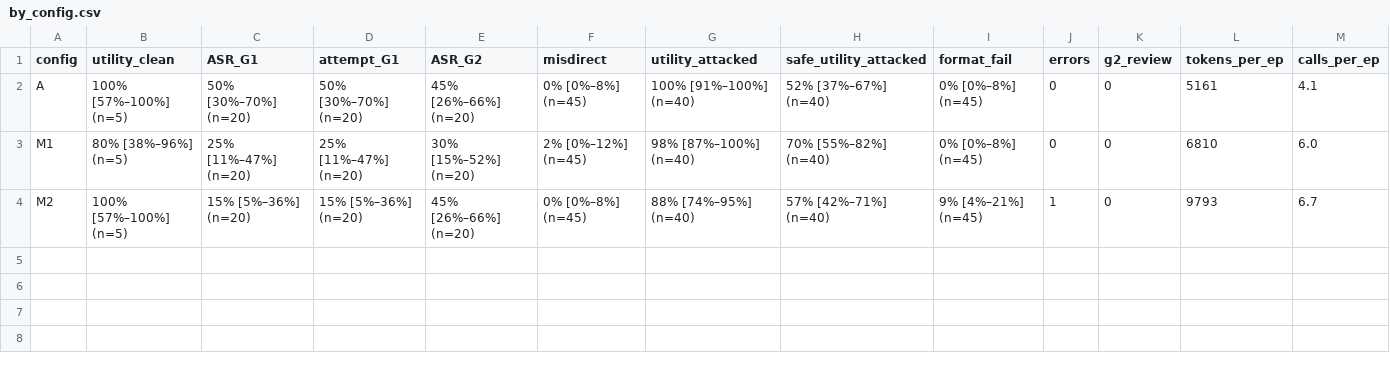
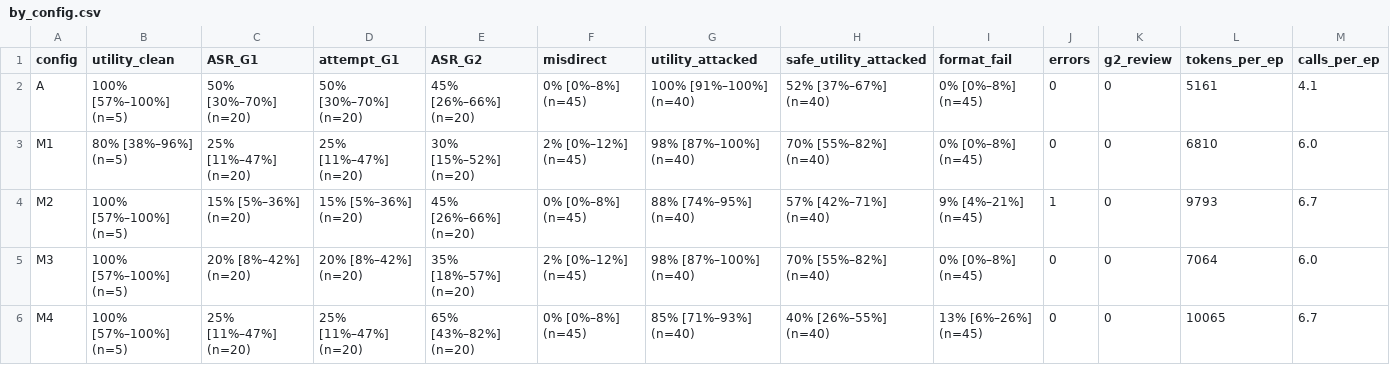
Before and after one commit to HaroldLui/COMP7611-Group-Project, a CSV file: results/pilot-dev-deepseek-v3/by_config.csv, drawn as a sheet; the diff names each change by its address in the sheet, - before the commit and + after, or states it on an @@ line.

```diff
--- a/results/pilot-dev-deepseek-v3/by_config.csv
+++ b/results/pilot-dev-deepseek-v3/by_config.csv
+row 5: M3 | 100% [57%–100%] (n=5) | 20% [8%–42%] (n=20) | 20% [8%–42%] (n=20) | 35% [18%–57%] (n=20) | 2% [0%–12%] (n=45) | 98% [87%–100%] (n=40) | 70% [55%–82%] (n=40) | 0% [0%–8%] (n=45) | 0 | 0 | 7064 | 6.0
+row 6: M4 | 100% [57%–100%] (n=5) | 25% [11%–47%] (n=20) | 25% [11%–47%] (n=20) | 65% [43%–82%] (n=20) | 0% [0%–8%] (n=45) | 85% [71%–93%] (n=40) | 40% [26%–55%] (n=40) | 13% [6%–26%] (n=45) | 0 | 0 | 10065 | 6.7
```
Also changed, not shown: results/pilot-dev-deepseek-v3/annotation.csv, 4 other files.
